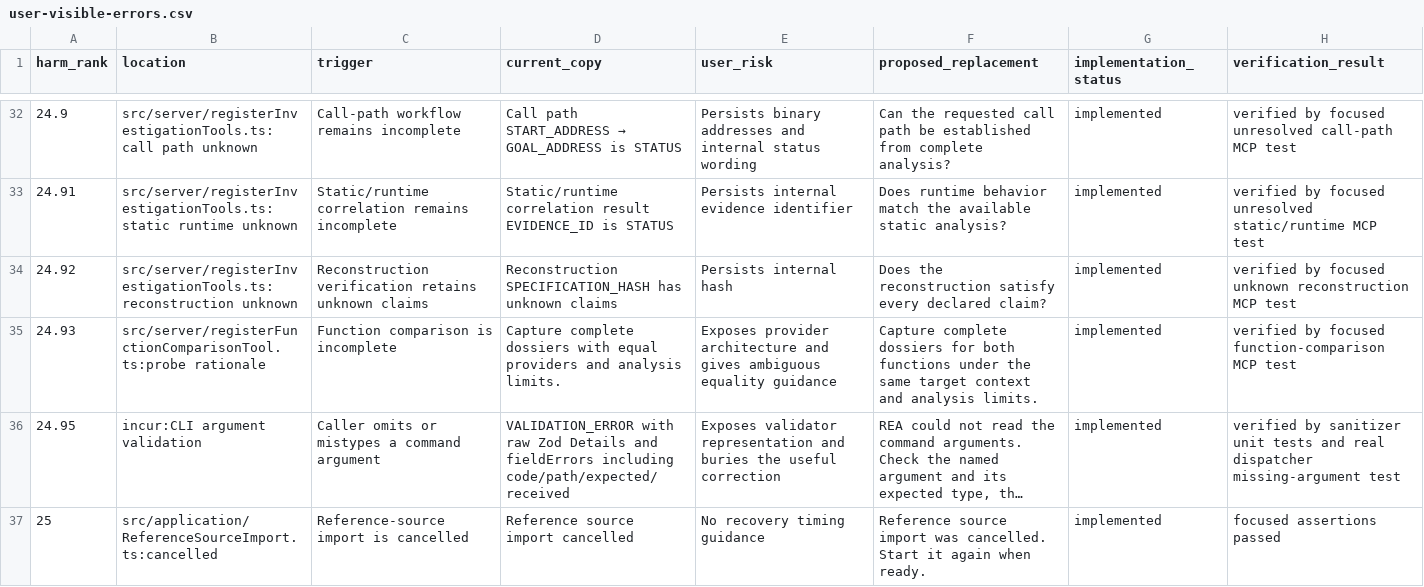
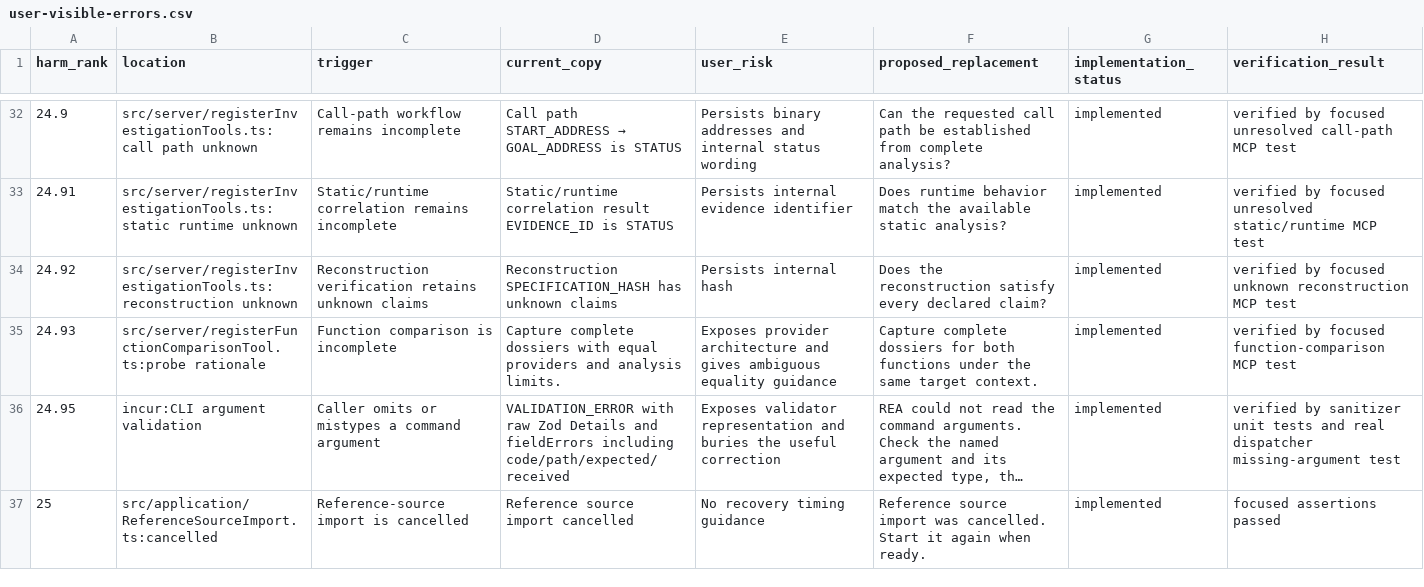
Before and after one commit to A-lang-w/Nj, a CSV file: docs/user-visible-errors.csv, drawn as a sheet; only a part is shown, gaps mark what is left out; long unchanged cells end in …; the diff names each change by its address in the sheet, - before the commit and + after, or states it on an @@ line.

Commit message:
docs(errors): record the shipped function-comparison probe rationale
Catalogue row 24.93 recorded "Capture complete dossiers for both
functions under the same target context and analysis limits." as the
implemented, verified replacement. registerFunctionComparisonTool.ts
serves, and functionComparisonMcp.test.ts asserts, the shorter
"Capture complete dossiers for both functions under the same target
context." Record the wording that is actually implemented and verified.

Fixes #5742

```diff
--- a/docs/user-visible-errors.csv
+++ b/docs/user-visible-errors.csv
-F35 (proposed_replacement): …same target context and analysis limits.
+F35 (proposed_replacement): …same target context.
```
